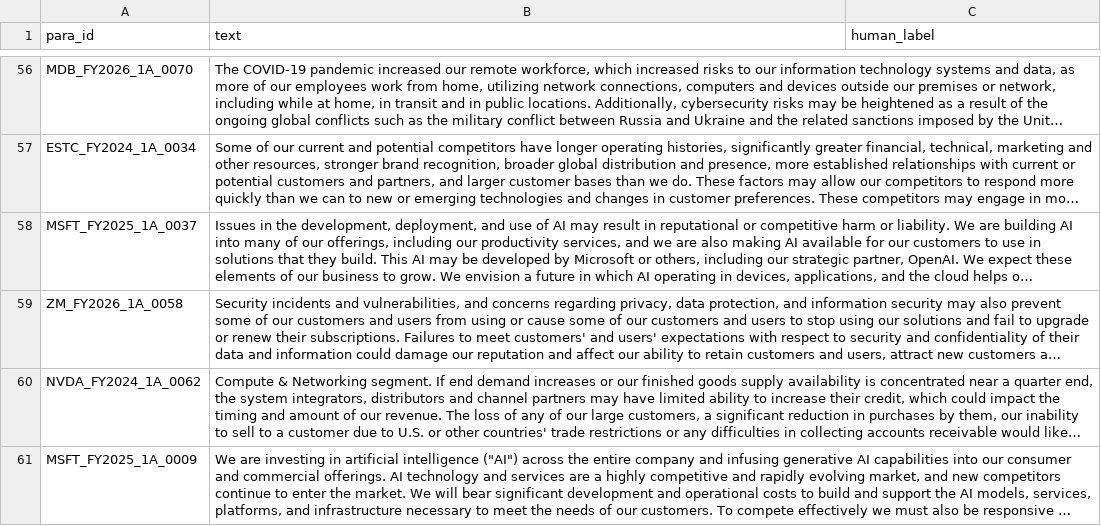
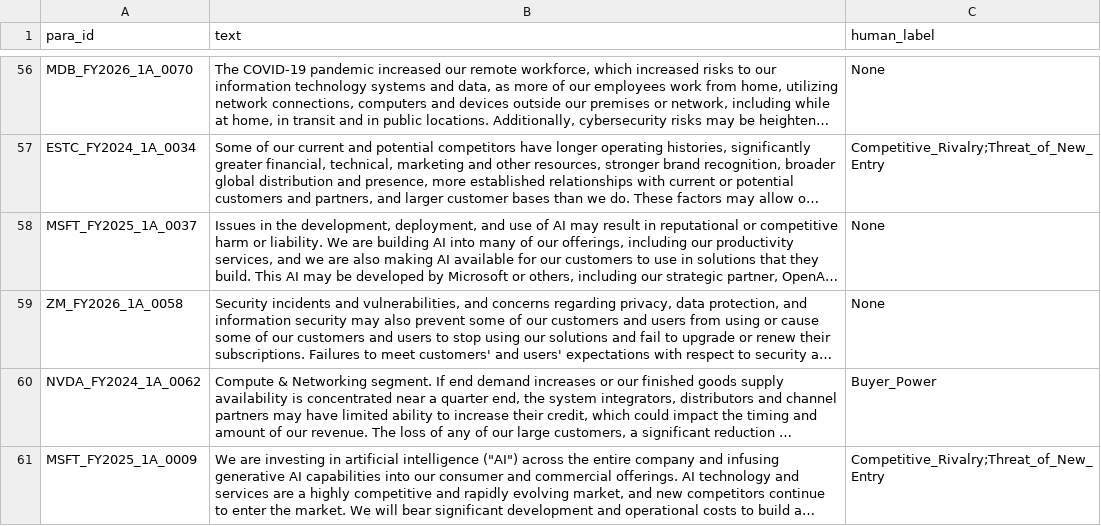
Before and after one commit to amithgowda-m/ForceQuant, a CSV file: data/processed/human_check_sheet.csv, drawn as a sheet; only a part is shown, gaps mark what is left out; long unchanged cells end in …; the diff covers the shown part only; the diff names each change by its address in the sheet, - before the commit and + after, or states it on an @@ line.

Commit message:
Populate verified human check sheet labels, compute inter-annotator agreement metrics, and update README

```diff
--- a/data/processed/human_check_sheet.csv
+++ b/data/processed/human_check_sheet.csv
-C56 (human_label): (empty)
+C56 (human_label): None
-C57 (human_label): (empty)
+C57 (human_label): Competitive_Rivalry;Threat_of_New_Entry
-C58:C59 (human_label): (empty)
+C58:C59 (human_label): None
-C60 (human_label): (empty)
+C60 (human_label): Buyer_Power
-C61 (human_label): (empty)
+C61 (human_label): Competitive_Rivalry;Threat_of_New_Entry
```
Also changed, not shown: 54 edited cells elsewhere in this file, 5 other files.
